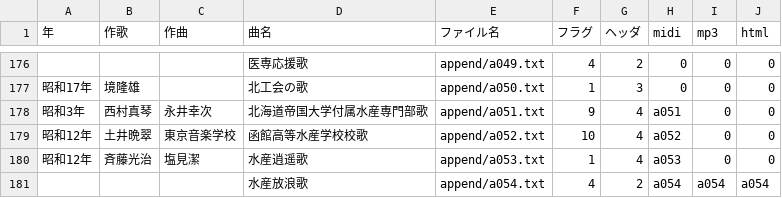
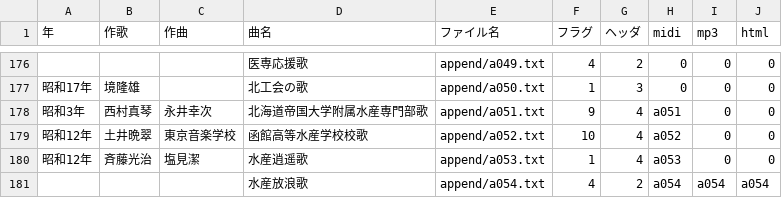
Before and after one commit to mkuriki1990/ryoka_ruby, a CSV file: src/ryoka_list.csv, drawn as a sheet; only a part is shown, gaps mark what is left out.

Commit message:
漢字ミス修正

```diff
--- a/src/ryoka_list.csv
+++ b/src/ryoka_list.csv
@@ -177,3 +177,3 @@
 昭和17年,境隆雄,,北工会の歌,append/a050.txt,1,3,0,0,0
-昭和3年,西村真琴,永井幸次,北海道帝国大学付属水産専門部歌,append/a051.txt,9,4,a051,0,0
+昭和3年,西村真琴,永井幸次,北海道帝国大学附属水産専門部歌,append/a051.txt,9,4,a051,0,0
 昭和12年,土井晩翠,東京音楽学校,函館高等水産学校校歌,append/a052.txt,10,4,a052,0,0
```
